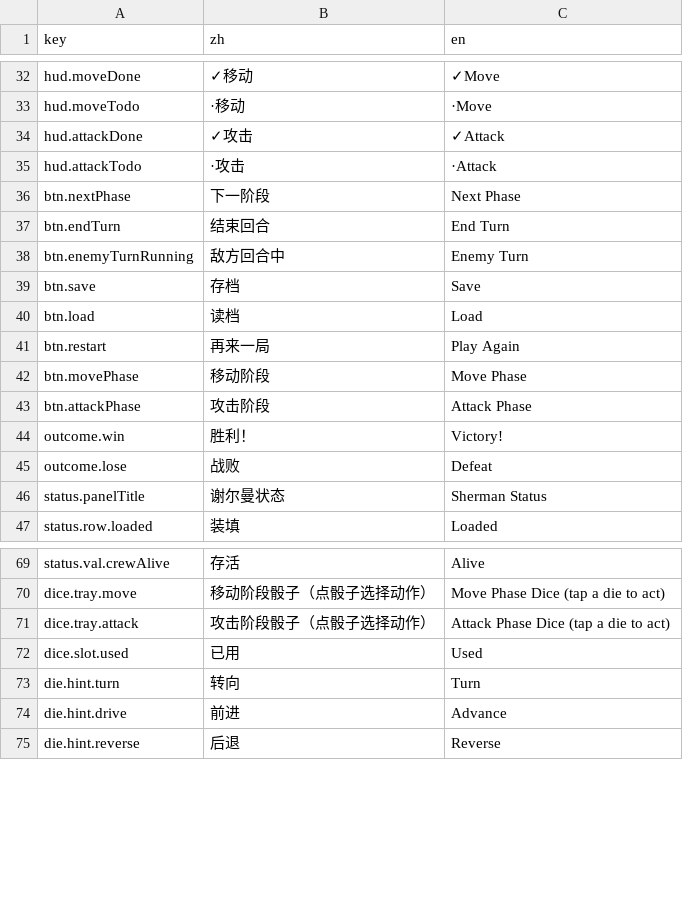
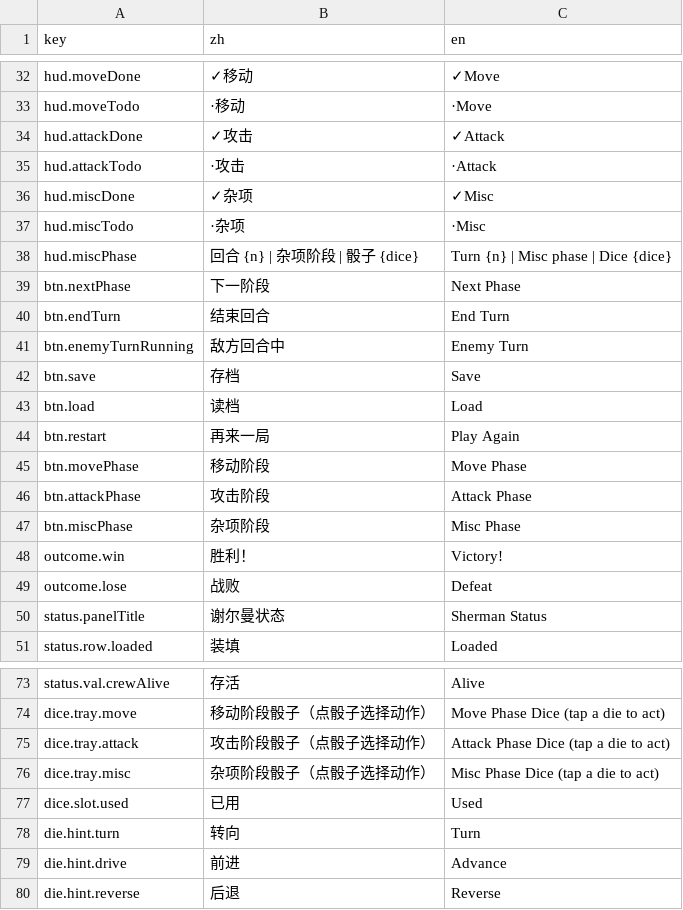
Before and after one commit to ls61117182/lostmoon, a CSV file: data/lang.csv, drawn as a sheet; only a part is shown, gaps mark what is left out; the diff covers the shown part only.

```diff
--- a/data/lang.csv
+++ b/data/lang.csv
@@ -35,2 +35,5 @@ hud.attackDone,✓攻击,✓Attack
 hud.attackTodo,·攻击,·Attack
+hud.miscDone,✓杂项,✓Misc
+hud.miscTodo,·杂项,·Misc
+hud.miscPhase,回合 {n} | 杂项阶段 | 骰子 {dice},Turn {n} | Misc phase | Dice {dice}
 btn.nextPhase,下一阶段,Next Phase
@@ -43,2 +46,3 @@ btn.movePhase,移动阶段,Move Phase
 btn.attackPhase,攻击阶段,Attack Phase
+btn.miscPhase,杂项阶段,Misc Phase
 outcome.win,胜利！,Victory!
@@ -71,2 +75,3 @@ dice.tray.move,移动阶段骰子（点骰子选择动作）,Move Phase Dice (ta
 dice.tray.attack,攻击阶段骰子（点骰子选择动作）,Attack Phase Dice (tap a die to act)
+dice.tray.misc,杂项阶段骰子（点骰子选择动作）,Misc Phase Dice (tap a die to act)
 dice.slot.used,已用,Used
```
Also changed, not shown: 21 added rows elsewhere in this file, 4 other files.
